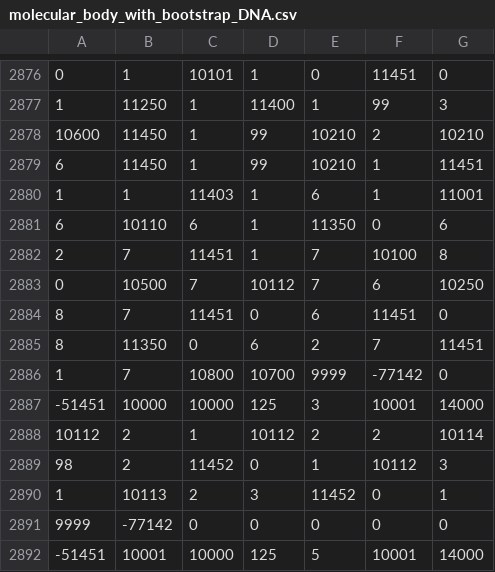
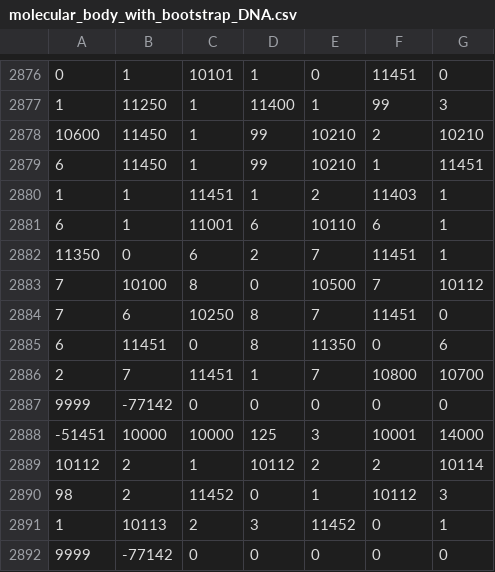
Before and after one commit to zer0-K/BioEvo, a CSV file: data/molecular_body_with_bootstrap_DNA.csv, drawn as a sheet; only a part is shown, gaps mark what is left out; the shorter side is filled out with more unchanged rows.

Commit message:
15-f DNA bootstrap : new algo from transcribed DNA in output:w

```diff
--- a/data/molecular_body_with_bootstrap_DNA.csv
+++ b/data/molecular_body_with_bootstrap_DNA.csv
@@ -2879,9 +2879,10 @@
 6, 11450, 1, 99, 10210, 1, 11451,
-1, 1, 11403, 1, 6, 1, 11001,
-6, 10110, 6, 1, 11350, 0, 6,
-2, 7, 11451, 1, 7, 10100, 8,
-0, 10500, 7, 10112, 7, 6, 10250,
-8, 7, 11451, 0, 6, 11451, 0,
-8, 11350, 0, 6, 2, 7, 11451,
-1, 7, 10800, 10700, 9999, -77142, 0,
+1, 1, 11451, 1, 2, 11403, 1,
+6, 1, 11001, 6, 10110, 6, 1,
+11350, 0, 6, 2, 7, 11451, 1,
+7, 10100, 8, 0, 10500, 7, 10112,
+7, 6, 10250, 8, 7, 11451, 0,
+6, 11451, 0, 8, 11350, 0, 6,
+2, 7, 11451, 1, 7, 10800, 10700,
+9999, -77142, 0, 0, 0, 0, 0,
 -51451, 10000, 10000, 125, 3, 10001, 14000,
```
Also changed, not shown: 4 other files.
